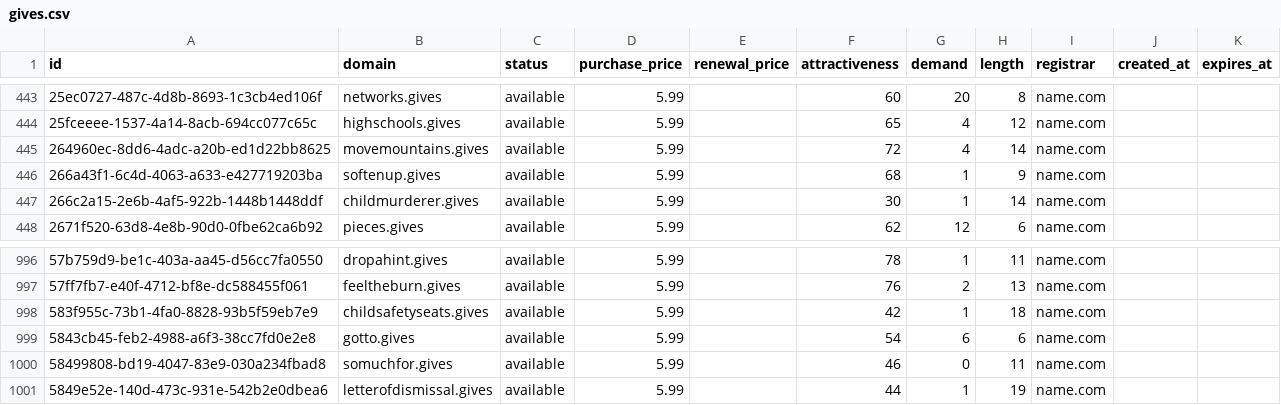
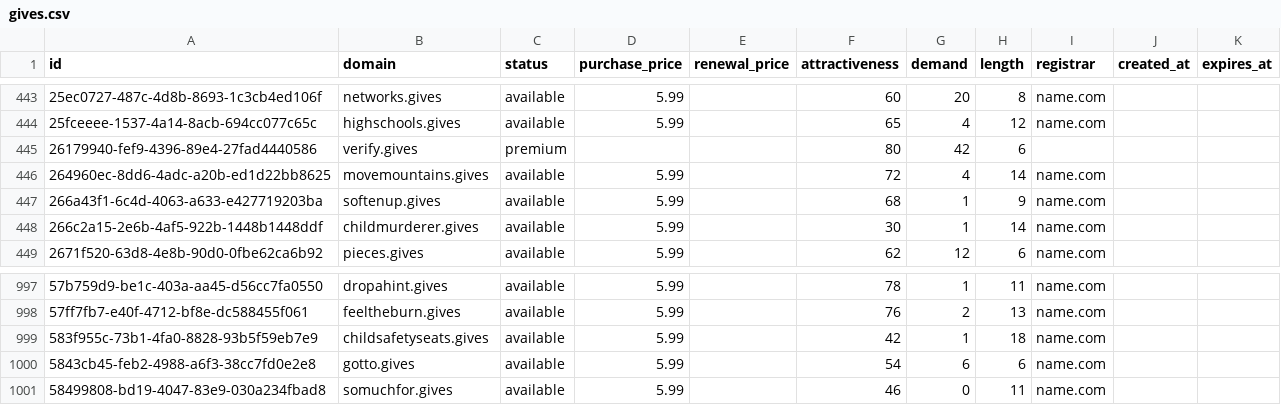
Before and after one commit to UniqueDomains/gives-oneword-domains, a CSV file: gives.csv, drawn as a sheet; only a part is shown, gaps mark what is left out.

Commit message:
Domains update

```diff
--- a/gives.csv
+++ b/gives.csv
@@ -444,2 +444,3 @@ id,domain,status,purchase_price,renewal_price,attractiveness,demand,length,regis
 25fceeee-1537-4a14-8acb-694cc077c65c,highschools.gives,available,5.99,,65,4,12,name.com,,
+26179940-fef9-4396-89e4-27fad4440586,verify.gives,premium,,,80,42,6,,,
 264960ec-8dd6-4adc-a20b-ed1d22bb8625,movemountains.gives,available,5.99,,72,4,14,name.com,,
@@ -1000,2 +1001 @@ id,domain,status,purchase_price,renewal_price,attractiveness,demand,length,regis
 58499808-bd19-4047-83e9-030a234fbad8,somuchfor.gives,available,5.99,,46,0,11,name.com,,
-5849e52e-140d-473c-931e-542b2e0dbea6,letterofdismissal.gives,available,5.99,,44,1,19,name.com,,
```
Also changed, not shown: 4 other files.
